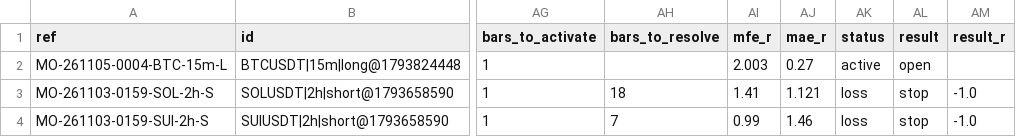
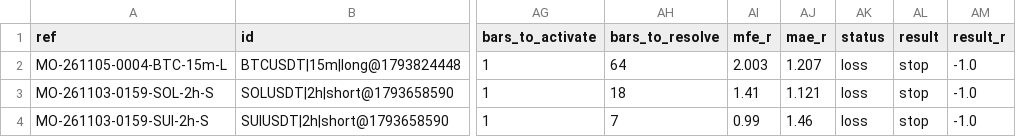
Before and after one commit to msmadanni88/market-observatory, a CSV file: brief/signals.csv, drawn as a sheet; only a part is shown, gaps mark what is left out; the diff names each change by its address in the sheet, - before the commit and + after, or states it on an @@ line.

```diff
--- a/brief/signals.csv
+++ b/brief/signals.csv
-AH2 (bars_to_resolve): (empty)
+AH2 (bars_to_resolve): 64
-AJ2 (mae_r): 0.27
+AJ2 (mae_r): 1.207
-AK2 (status): active
+AK2 (status): loss
-AL2 (result): open
+AL2 (result): stop
-AM2 (result_r): (empty)
+AM2 (result_r): -1.0
```
Also changed, not shown: 4 other files.
